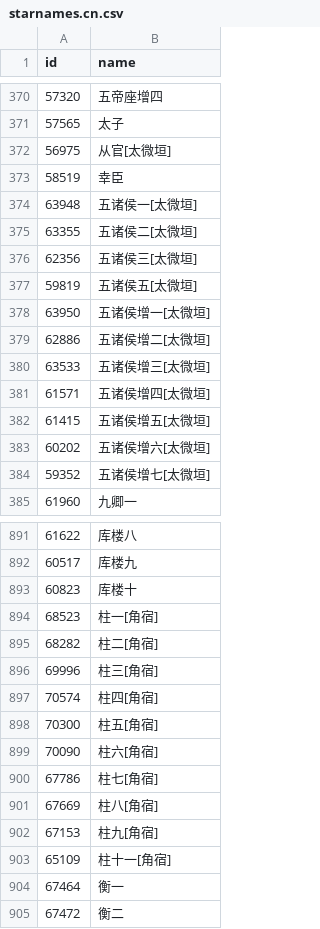
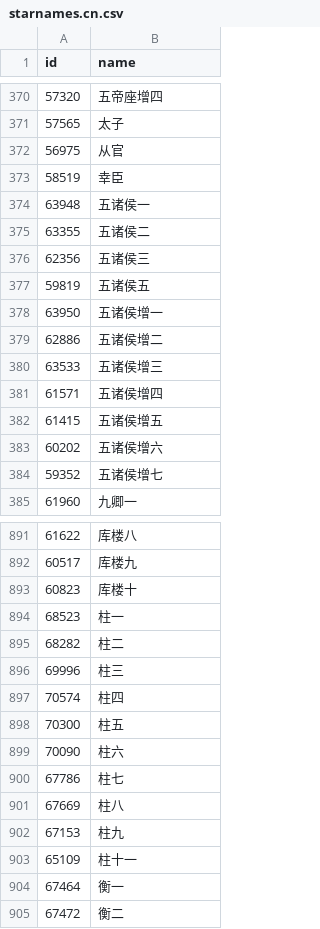
Before and after one commit to alephpi/sky-wander, a CSV file: raw/starnames.cn.csv, drawn as a sheet; only a part is shown, gaps mark what is left out; the diff covers the shown part only.

Commit message:
remove markers

```diff
--- a/raw/starnames.cn.csv
+++ b/raw/starnames.cn.csv
@@ -371,15 +371,15 @@ id,name
 57565,太子
-56975,从官[太微垣]
+56975,从官
 58519,幸臣
-63948,五诸侯一[太微垣]
-63355,五诸侯二[太微垣]
-62356,五诸侯三[太微垣]
-59819,五诸侯五[太微垣]
-63950,五诸侯增一[太微垣]
-62886,五诸侯增二[太微垣]
-63533,五诸侯增三[太微垣]
-61571,五诸侯增四[太微垣]
-61415,五诸侯增五[太微垣]
-60202,五诸侯增六[太微垣]
-59352,五诸侯增七[太微垣]
+63948,五诸侯一
+63355,五诸侯二
+62356,五诸侯三
+59819,五诸侯五
+63950,五诸侯增一
+62886,五诸侯增二
+63533,五诸侯增三
+61571,五诸侯增四
+61415,五诸侯增五
+60202,五诸侯增六
+59352,五诸侯增七
 61960,九卿一
@@ -893,12 +893,12 @@ id,name
 60823,库楼十
-68523,柱一[角宿]
-68282,柱二[角宿]
-69996,柱三[角宿]
-70574,柱四[角宿]
-70300,柱五[角宿]
-70090,柱六[角宿]
-67786,柱七[角宿]
-67669,柱八[角宿]
-67153,柱九[角宿]
-65109,柱十一[角宿]
+68523,柱一
+68282,柱二
+69996,柱三
+70574,柱四
+70300,柱五
+70090,柱六
+67786,柱七
+67669,柱八
+67153,柱九
+65109,柱十一
 67464,衡一
```
Also changed, not shown: 93 edited cells elsewhere in this file.
